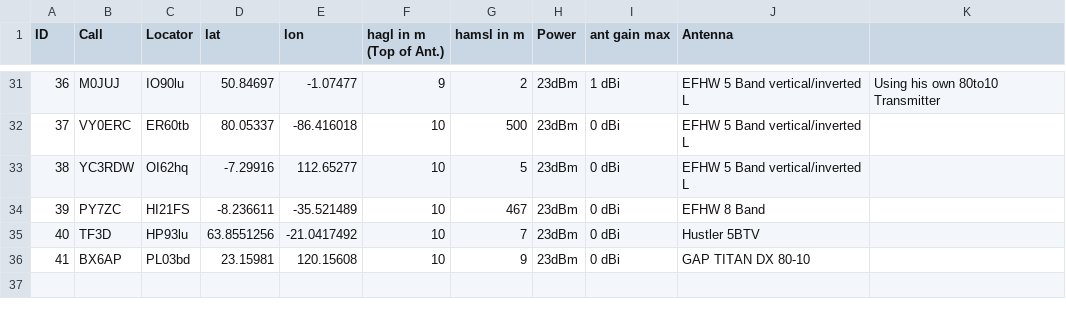
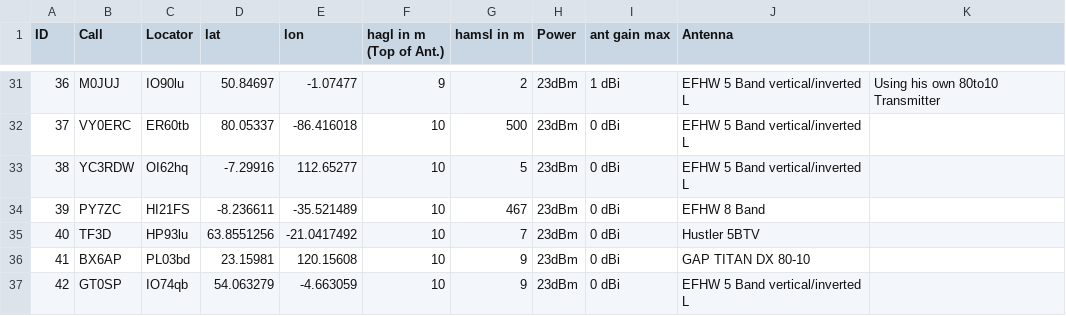
Before and after one commit to HB9VQQ/WSPRBeacon, a CSV file: Beacon List.csv, drawn as a sheet; only a part is shown, gaps mark what is left out.

Commit message:
Add files via upload

```diff
--- a/Beacon List.csv
+++ b/Beacon List.csv
@@ -36 +36,2 @@ ID,Call,Locator,lat,lon,hagl in m (Top of Ant.),hamsl in m,Power,ant gain max,An
 41,BX6AP,PL03bd,23.15981,120.15608,10,9,23dBm,0 dBi,GAP TITAN DX 80-10,
+42,GT0SP,IO74qb,54.063279,-4.663059,10,9,23dBm,0 dBi,EFHW 5 Band vertical/inverted L,
```
